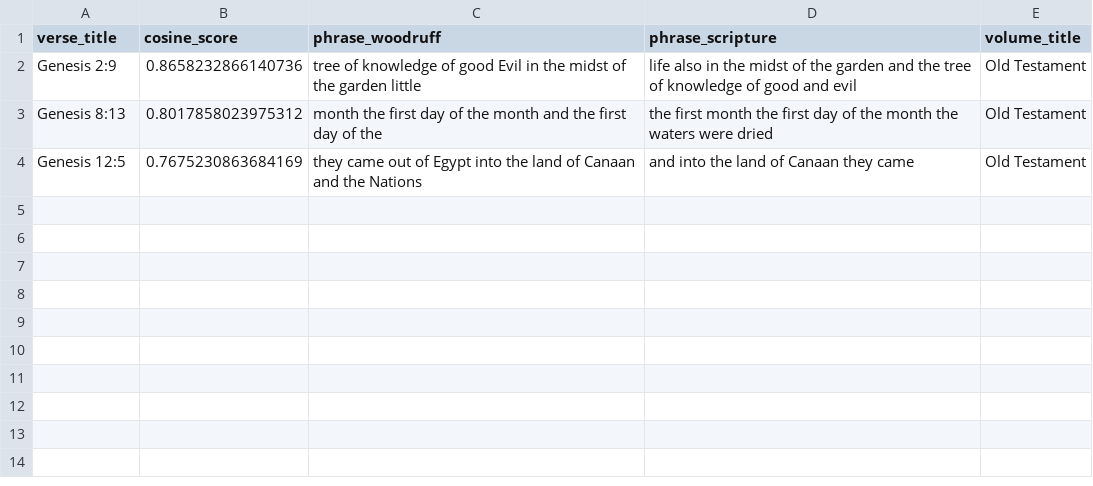
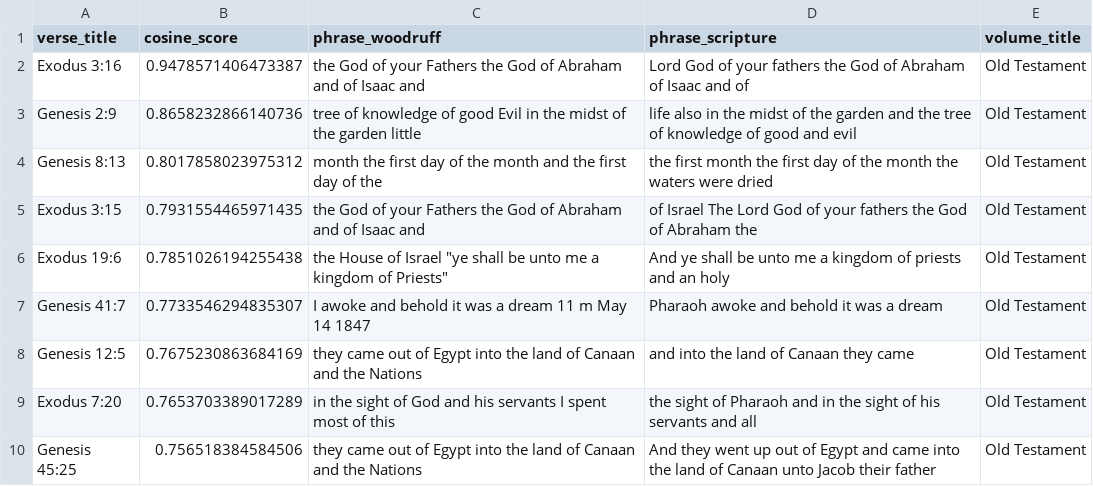
Before and after one commit to porterbmoody/Data-Science-Stretch, a CSV file: Woodruff Papers Scripture Matching/data/data_matches_temporary.csv, drawn as a sheet.

Commit message:
changes

```diff
--- a/Woodruff Papers Scripture Matching/data/data_matches_temporary.csv
+++ b/Woodruff Papers Scripture Matching/data/data_matches_temporary.csv
@@ -1,4 +1,10 @@
 verse_title,cosine_score,phrase_woodruff,phrase_scripture,volume_title
+Exodus 3:16,0.9478571406473387,the God of your Fathers the God of Abraham and of Isaac and,Lord God of your fathers the God of Abraham of Isaac and of,Old Testament
 Genesis 2:9,0.8658232866140736,tree of knowledge of good Evil in the midst of the garden little,life also in the midst of the garden and the tree of knowledge of good and evil,Old Testament
 Genesis 8:13,0.8017858023975312,month the first day of the month and the first day of the,the first month the first day of the month the waters were dried,Old Testament
+Exodus 3:15,0.7931554465971435,the God of your Fathers the God of Abraham and of Isaac and,of Israel The Lord God of your fathers the God of Abraham the,Old Testament
+Exodus 19:6,0.7851026194255438,"the House of Israel ""ye shall be unto me a kingdom of Priests""",And ye shall be unto me a kingdom of priests and an holy,Old Testament
+Genesis 41:7,0.7733546294835307,I awoke and behold it was a dream 11 m May 14 1847,Pharaoh awoke and behold it was a dream,Old Testament
 Genesis 12:5,0.7675230863684169,they came out of Egypt into the land of Canaan and the Nations,and into the land of Canaan they came,Old Testament
+Exodus 7:20,0.7653703389017289,in the sight of God and his servants I spent most of this,the sight of Pharaoh and in the sight of his servants and all,Old Testament
+Genesis 45:25,0.756518384584506,they came out of Egypt into the land of Canaan and the Nations,And they went up out of Egypt and came into the land of Canaan unto Jacob their father,Old Testament
```
